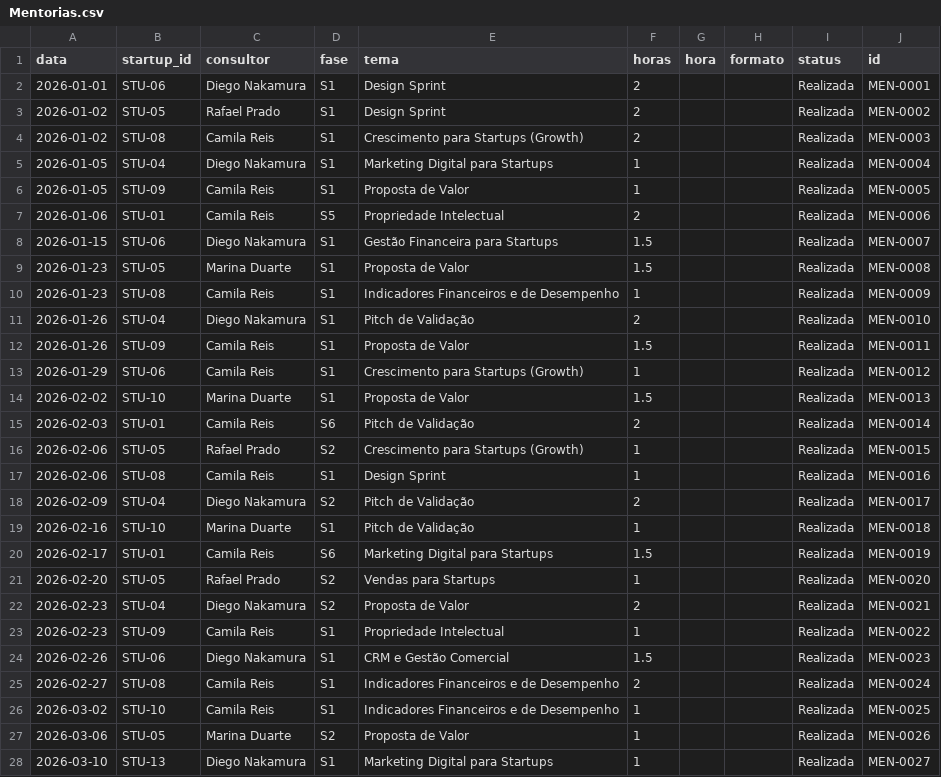
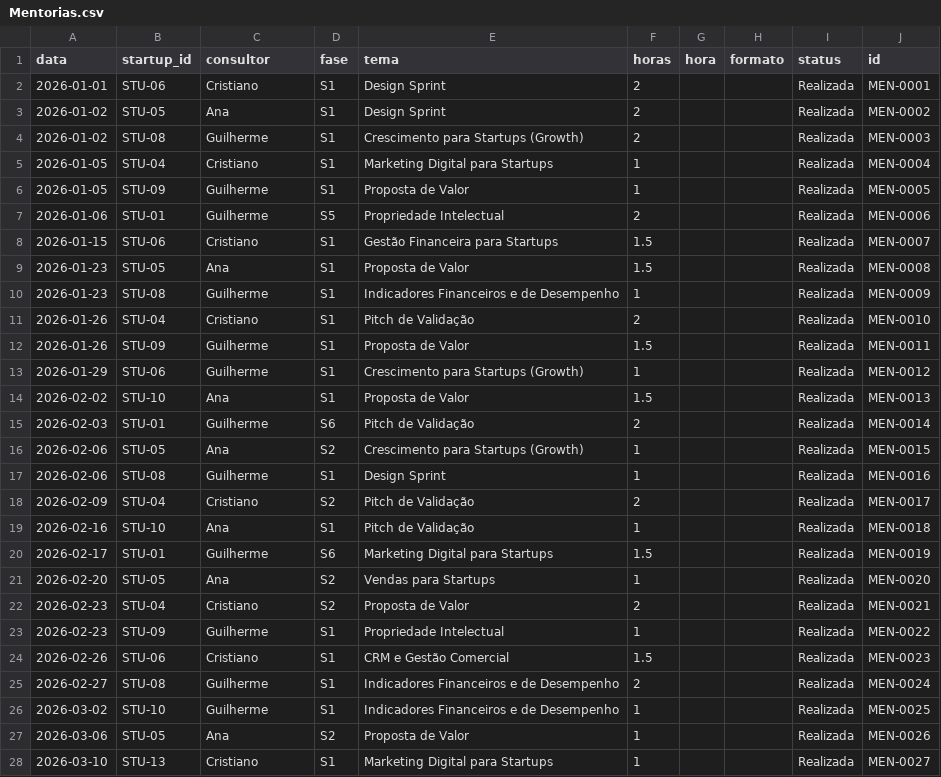
Before and after one commit to gui-brandao/mockup-indicadores, a CSV file: docs/planilha-incubadora/Mentorias.csv, drawn as a sheet; only a part is shown; the diff covers the shown part only.

```diff
--- a/docs/planilha-incubadora/Mentorias.csv
+++ b/docs/planilha-incubadora/Mentorias.csv
@@ -1,28 +1,28 @@
 data,startup_id,consultor,fase,tema,horas,hora,formato,status,id
-2026-01-01,STU-06,Diego Nakamura,S1,Design Sprint,2,,,Realizada,MEN-0001
-2026-01-02,STU-05,Rafael Prado,S1,Design Sprint,2,,,Realizada,MEN-0002
-2026-01-02,STU-08,Camila Reis,S1,Crescimento para Startups (Growth),2,,,Realizada,MEN-0003
-2026-01-05,STU-04,Diego Nakamura,S1,Marketing Digital para Startups,1,,,Realizada,MEN-0004
-2026-01-05,STU-09,Camila Reis,S1,Proposta de Valor,1,,,Realizada,MEN-0005
-2026-01-06,STU-01,Camila Reis,S5,Propriedade Intelectual,2,,,Realizada,MEN-0006
-2026-01-15,STU-06,Diego Nakamura,S1,Gestão Financeira para Startups,1.5,,,Realizada,MEN-0007
-2026-01-23,STU-05,Marina Duarte,S1,Proposta de Valor,1.5,,,Realizada,MEN-0008
-2026-01-23,STU-08,Camila Reis,S1,Indicadores Financeiros e de Desempenho,1,,,Realizada,MEN-0009
-2026-01-26,STU-04,Diego Nakamura,S1,Pitch de Validação,2,,,Realizada,MEN-0010
-2026-01-26,STU-09,Camila Reis,S1,Proposta de Valor,1.5,,,Realizada,MEN-0011
-2026-01-29,STU-06,Camila Reis,S1,Crescimento para Startups (Growth),1,,,Realizada,MEN-0012
-2026-02-02,STU-10,Marina Duarte,S1,Proposta de Valor,1.5,,,Realizada,MEN-0013
-2026-02-03,STU-01,Camila Reis,S6,Pitch de Validação,2,,,Realizada,MEN-0014
-2026-02-06,STU-05,Rafael Prado,S2,Crescimento para Startups (Growth),1,,,Realizada,MEN-0015
-2026-02-06,STU-08,Camila Reis,S1,Design Sprint,1,,,Realizada,MEN-0016
-2026-02-09,STU-04,Diego Nakamura,S2,Pitch de Validação,2,,,Realizada,MEN-0017
-2026-02-16,STU-10,Marina Duarte,S1,Pitch de Validação,1,,,Realizada,MEN-0018
-2026-02-17,STU-01,Camila Reis,S6,Marketing Digital para Startups,1.5,,,Realizada,MEN-0019
-2026-02-20,STU-05,Rafael Prado,S2,Vendas para Startups,1,,,Realizada,MEN-0020
-2026-02-23,STU-04,Diego Nakamura,S2,Proposta de Valor,2,,,Realizada,MEN-0021
-2026-02-23,STU-09,Camila Reis,S1,Propriedade Intelectual,1,,,Realizada,MEN-0022
-2026-02-26,STU-06,Diego Nakamura,S1,CRM e Gestão Comercial,1.5,,,Realizada,MEN-0023
-2026-02-27,STU-08,Camila Reis,S1,Indicadores Financeiros e de Desempenho,2,,,Realizada,MEN-0024
-2026-03-02,STU-10,Camila Reis,S1,Indicadores Financeiros e de Desempenho,1,,,Realizada,MEN-0025
-2026-03-06,STU-05,Marina Duarte,S2,Proposta de Valor,1,,,Realizada,MEN-0026
-2026-03-10,STU-13,Diego Nakamura,S1,Marketing Digital para Startups,1,,,Realizada,MEN-0027
+2026-01-01,STU-06,Cristiano,S1,Design Sprint,2,,,Realizada,MEN-0001
+2026-01-02,STU-05,Ana,S1,Design Sprint,2,,,Realizada,MEN-0002
+2026-01-02,STU-08,Guilherme,S1,Crescimento para Startups (Growth),2,,,Realizada,MEN-0003
+2026-01-05,STU-04,Cristiano,S1,Marketing Digital para Startups,1,,,Realizada,MEN-0004
+2026-01-05,STU-09,Guilherme,S1,Proposta de Valor,1,,,Realizada,MEN-0005
+2026-01-06,STU-01,Guilherme,S5,Propriedade Intelectual,2,,,Realizada,MEN-0006
+2026-01-15,STU-06,Cristiano,S1,Gestão Financeira para Startups,1.5,,,Realizada,MEN-0007
+2026-01-23,STU-05,Ana,S1,Proposta de Valor,1.5,,,Realizada,MEN-0008
+2026-01-23,STU-08,Guilherme,S1,Indicadores Financeiros e de Desempenho,1,,,Realizada,MEN-0009
+2026-01-26,STU-04,Cristiano,S1,Pitch de Validação,2,,,Realizada,MEN-0010
+2026-01-26,STU-09,Guilherme,S1,Proposta de Valor,1.5,,,Realizada,MEN-0011
+2026-01-29,STU-06,Guilherme,S1,Crescimento para Startups (Growth),1,,,Realizada,MEN-0012
+2026-02-02,STU-10,Ana,S1,Proposta de Valor,1.5,,,Realizada,MEN-0013
+2026-02-03,STU-01,Guilherme,S6,Pitch de Validação,2,,,Realizada,MEN-0014
+2026-02-06,STU-05,Ana,S2,Crescimento para Startups (Growth),1,,,Realizada,MEN-0015
+2026-02-06,STU-08,Guilherme,S1,Design Sprint,1,,,Realizada,MEN-0016
+2026-02-09,STU-04,Cristiano,S2,Pitch de Validação,2,,,Realizada,MEN-0017
+2026-02-16,STU-10,Ana,S1,Pitch de Validação,1,,,Realizada,MEN-0018
+2026-02-17,STU-01,Guilherme,S6,Marketing Digital para Startups,1.5,,,Realizada,MEN-0019
+2026-02-20,STU-05,Ana,S2,Vendas para Startups,1,,,Realizada,MEN-0020
+2026-02-23,STU-04,Cristiano,S2,Proposta de Valor,2,,,Realizada,MEN-0021
+2026-02-23,STU-09,Guilherme,S1,Propriedade Intelectual,1,,,Realizada,MEN-0022
+2026-02-26,STU-06,Cristiano,S1,CRM e Gestão Comercial,1.5,,,Realizada,MEN-0023
+2026-02-27,STU-08,Guilherme,S1,Indicadores Financeiros e de Desempenho,2,,,Realizada,MEN-0024
+2026-03-02,STU-10,Guilherme,S1,Indicadores Financeiros e de Desempenho,1,,,Realizada,MEN-0025
+2026-03-06,STU-05,Ana,S2,Proposta de Valor,1,,,Realizada,MEN-0026
+2026-03-10,STU-13,Cristiano,S1,Marketing Digital para Startups,1,,,Realizada,MEN-0027
```
Also changed, not shown: 161 edited cells elsewhere in this file, docs/planilha-incubadora/AulasColetivas.csv, docs/planilha-incubadora/Diagnosticos.csv, 5 other files.
